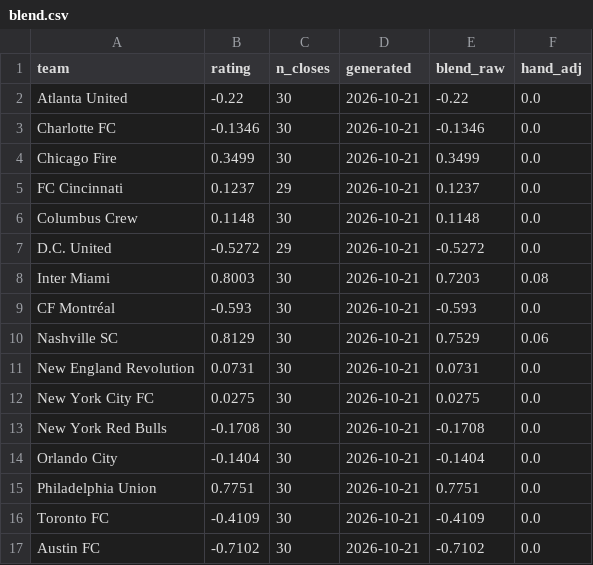
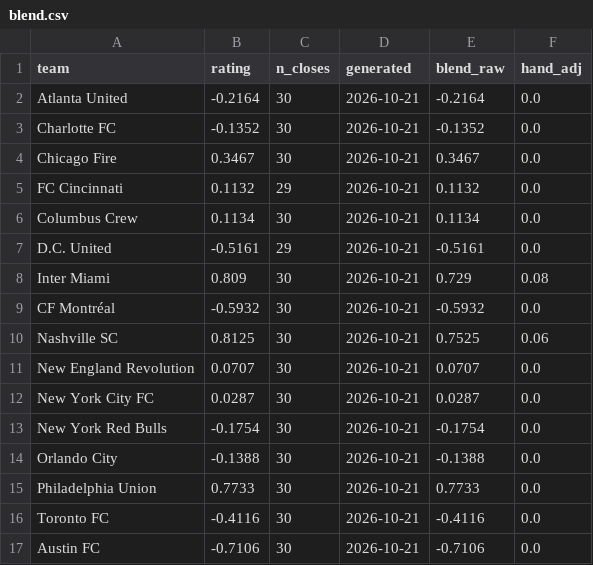
Before and after one commit to TheBallr/MLS-FUTURES, a CSV file: data/ratings/blend.csv, drawn as a sheet; only a part is shown; the diff covers the shown part only.

```diff
--- a/data/ratings/blend.csv
+++ b/data/ratings/blend.csv
@@ -1,17 +1,17 @@
 team,rating,n_closes,generated,blend_raw,hand_adj
-Atlanta United,-0.22,30,2026-10-21,-0.22,0.0
-Charlotte FC,-0.1346,30,2026-10-21,-0.1346,0.0
-Chicago Fire,0.3499,30,2026-10-21,0.3499,0.0
-FC Cincinnati,0.1237,29,2026-10-21,0.1237,0.0
-Columbus Crew,0.1148,30,2026-10-21,0.1148,0.0
-D.C. United,-0.5272,29,2026-10-21,-0.5272,0.0
-Inter Miami,0.8003,30,2026-10-21,0.7203,0.08
-CF Montréal,-0.593,30,2026-10-21,-0.593,0.0
-Nashville SC,0.8129,30,2026-10-21,0.7529,0.06
-New England Revolution,0.0731,30,2026-10-21,0.0731,0.0
-New York City FC,0.0275,30,2026-10-21,0.0275,0.0
-New York Red Bulls,-0.1708,30,2026-10-21,-0.1708,0.0
-Orlando City,-0.1404,30,2026-10-21,-0.1404,0.0
-Philadelphia Union,0.7751,30,2026-10-21,0.7751,0.0
-Toronto FC,-0.4109,30,2026-10-21,-0.4109,0.0
-Austin FC,-0.7102,30,2026-10-21,-0.7102,0.0
+Atlanta United,-0.2164,30,2026-10-21,-0.2164,0.0
+Charlotte FC,-0.1352,30,2026-10-21,-0.1352,0.0
+Chicago Fire,0.3467,30,2026-10-21,0.3467,0.0
+FC Cincinnati,0.1132,29,2026-10-21,0.1132,0.0
+Columbus Crew,0.1134,30,2026-10-21,0.1134,0.0
+D.C. United,-0.5161,29,2026-10-21,-0.5161,0.0
+Inter Miami,0.809,30,2026-10-21,0.729,0.08
+CF Montréal,-0.5932,30,2026-10-21,-0.5932,0.0
+Nashville SC,0.8125,30,2026-10-21,0.7525,0.06
+New England Revolution,0.0707,30,2026-10-21,0.0707,0.0
+New York City FC,0.0287,30,2026-10-21,0.0287,0.0
+New York Red Bulls,-0.1754,30,2026-10-21,-0.1754,0.0
+Orlando City,-0.1388,30,2026-10-21,-0.1388,0.0
+Philadelphia Union,0.7733,30,2026-10-21,0.7733,0.0
+Toronto FC,-0.4116,30,2026-10-21,-0.4116,0.0
+Austin FC,-0.7106,30,2026-10-21,-0.7106,0.0
```
Also changed, not shown: 28 edited cells elsewhere in this file, data/market/current_round_odds.csv, data/ratings/injuries.csv, 21 other files.
